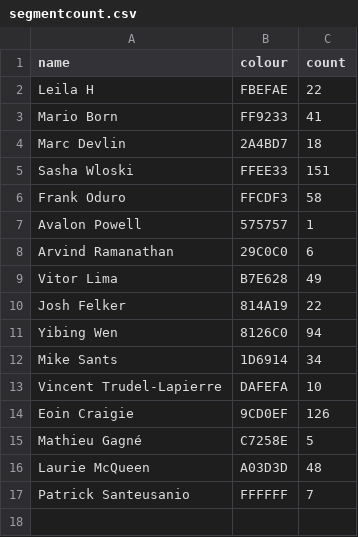
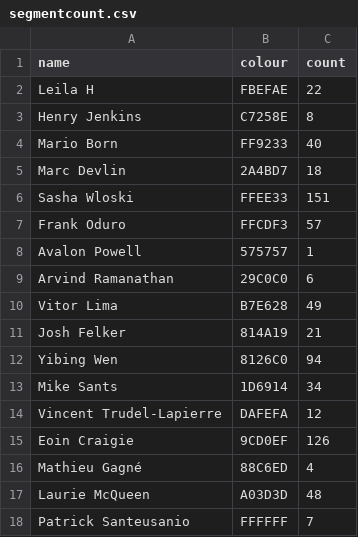
Before and after one commit to Josh2K/Josh2K.github.io, a CSV file: segmentcount.csv, drawn as a sheet.

```diff
--- a/segmentcount.csv
+++ b/segmentcount.csv
@@ -2,6 +2,7 @@ name,colour,count
 Leila H,FBEFAE,22
-Mario Born,FF9233,41
+Henry Jenkins,C7258E,8
+Mario Born,FF9233,40
 Marc Devlin,2A4BD7,18
 Sasha Wloski,FFEE33,151
-Frank Oduro,FFCDF3,58
+Frank Oduro,FFCDF3,57
 Avalon Powell,575757,1
@@ -9,8 +10,8 @@ Arvind Ramanathan,29C0C0,6
 Vitor Lima,B7E628,49
-Josh Felker,814A19,22
+Josh Felker,814A19,21
 Yibing Wen,8126C0,94
 Mike Sants,1D6914,34
-Vincent Trudel-Lapierre,DAFEFA,10
+Vincent Trudel-Lapierre,DAFEFA,12
 Eoin Craigie,9CD0EF,126
-Mathieu Gagné,C7258E,5
+Mathieu Gagné,88C6ED,4
 Laurie McQueen,A03D3D,48
```
Also changed, not shown: friend_colour.csv, segmentcountovertime.csv, 6 other files.
